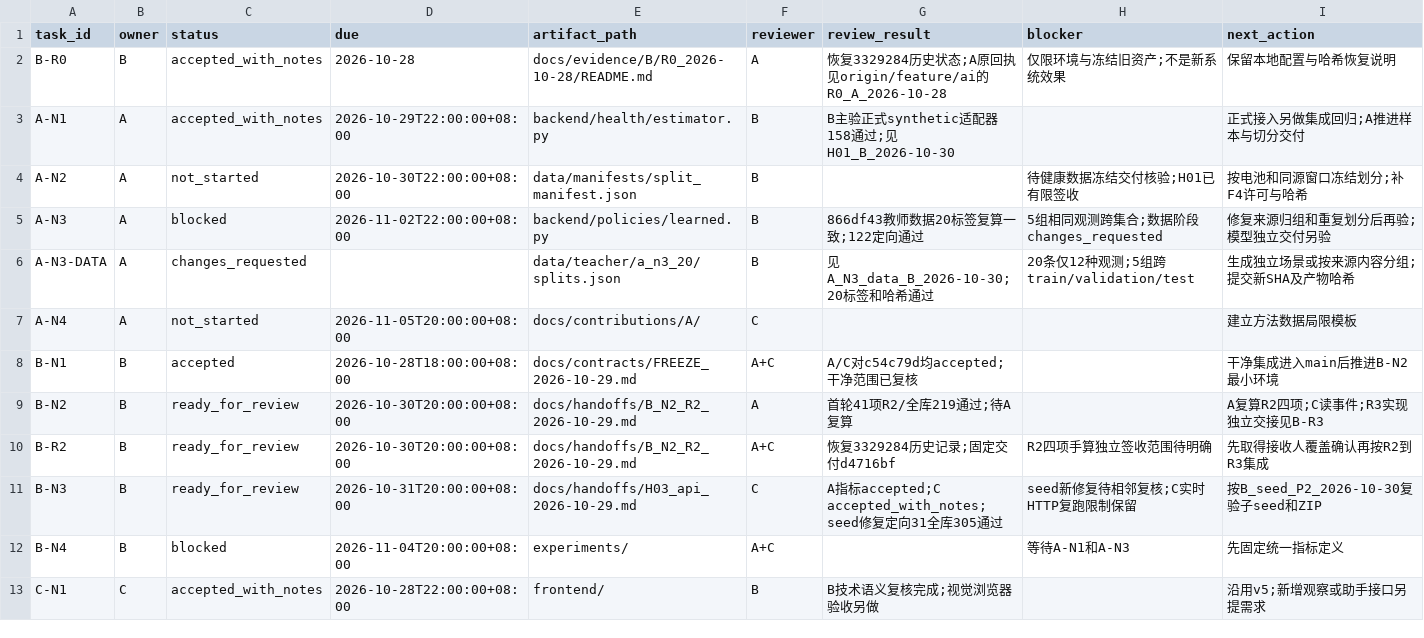
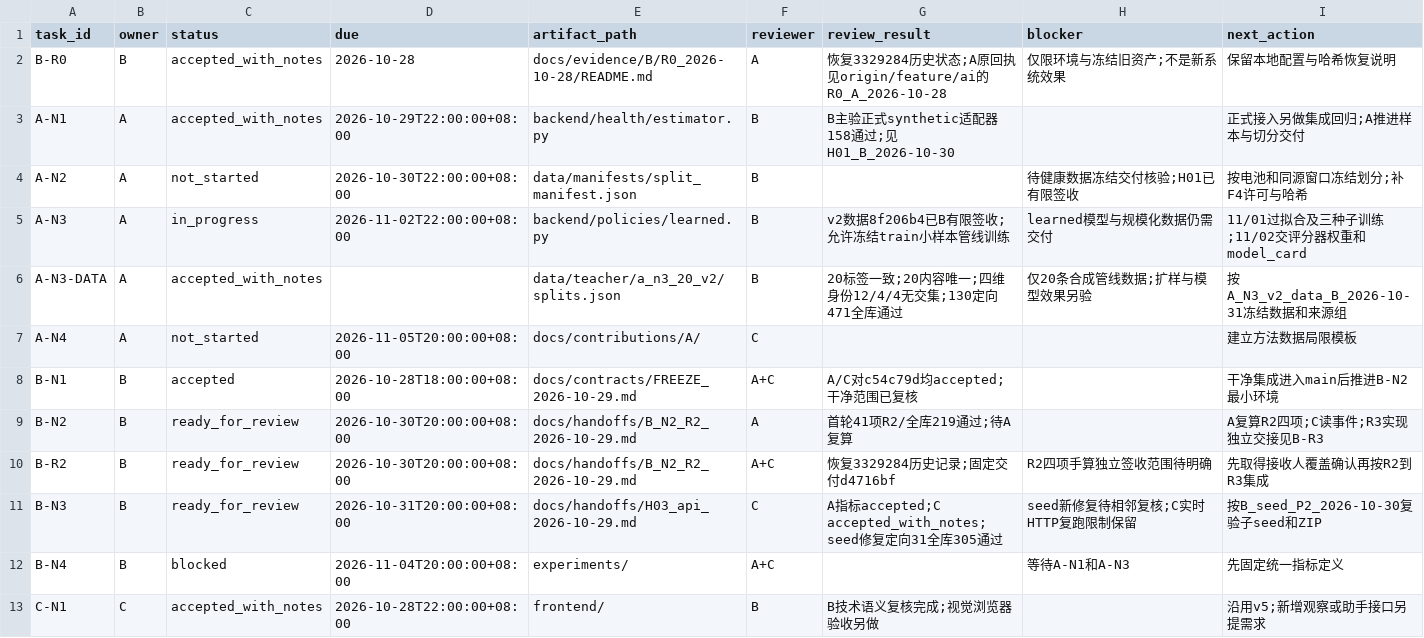
Before and after one commit to heiheiheiQIU/starlink-ai6g, a CSV file: docs/task_board.csv, drawn as a sheet; only a part is shown.

Commit message:
docs(B): accept and freeze leakage-safe H02 v2 pipeline data

```diff
--- a/docs/task_board.csv
+++ b/docs/task_board.csv
@@ -4,4 +4,4 @@ A-N1,A,accepted_with_notes,2026-10-29T22:00:00+08:00,backend/health/estimator.py
 A-N2,A,not_started,2026-10-30T22:00:00+08:00,data/manifests/split_manifest.json,B,,待健康数据冻结交付核验;H01已有限签收,按电池和同源窗口冻结划分;补F4许可与哈希
-A-N3,A,blocked,2026-11-02T22:00:00+08:00,backend/policies/learned.py,B,866df43教师数据20标签复算一致;122定向通过,5组相同观测跨集合;数据阶段changes_requested,修复来源归组和重复划分后再验;模型独立交付另验
-A-N3-DATA,A,changes_requested,,data/teacher/a_n3_20/splits.json,B,见A_N3_data_B_2026-10-30;20标签和哈希通过,20条仅12种观测;5组跨train/validation/test,生成独立场景或按来源内容分组;提交新SHA及产物哈希
+A-N3,A,in_progress,2026-11-02T22:00:00+08:00,backend/policies/learned.py,B,v2数据8f206b4已B有限签收;允许冻结train小样本管线训练,learned模型与规模化数据仍需交付,11/01过拟合及三种子训练;11/02交评分器权重和model_card
+A-N3-DATA,A,accepted_with_notes,,data/teacher/a_n3_20_v2/splits.json,B,20标签一致;20内容唯一;四维身份12/4/4无交集;130定向471全库通过,仅20条合成管线数据;扩样与模型效果另验,按A_N3_v2_data_B_2026-10-31冻结数据和来源组
 A-N4,A,not_started,2026-11-05T20:00:00+08:00,docs/contributions/A/,C,,,建立方法数据局限模板
```
Also changed, not shown: 6 other files.
